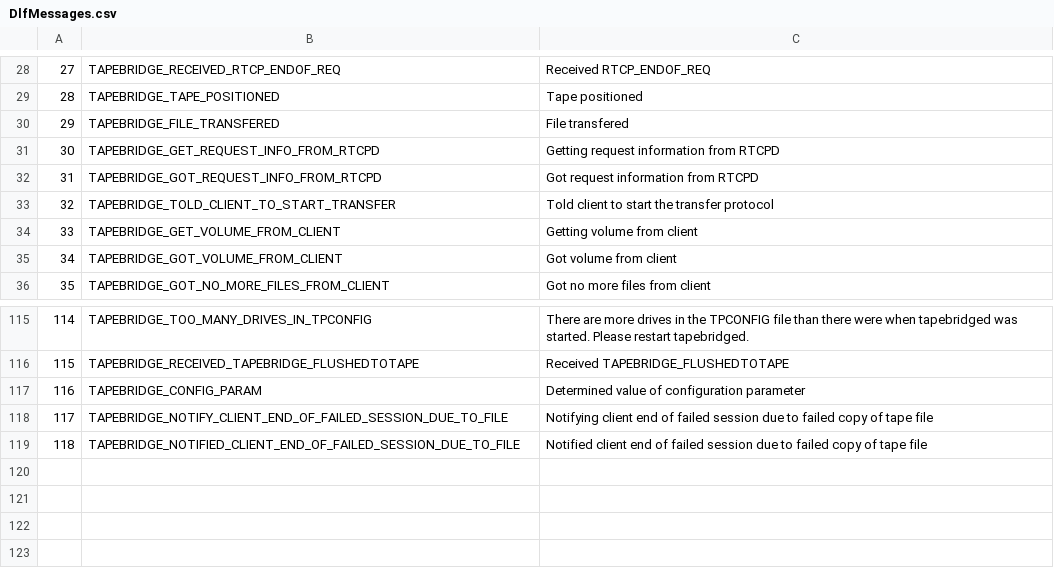
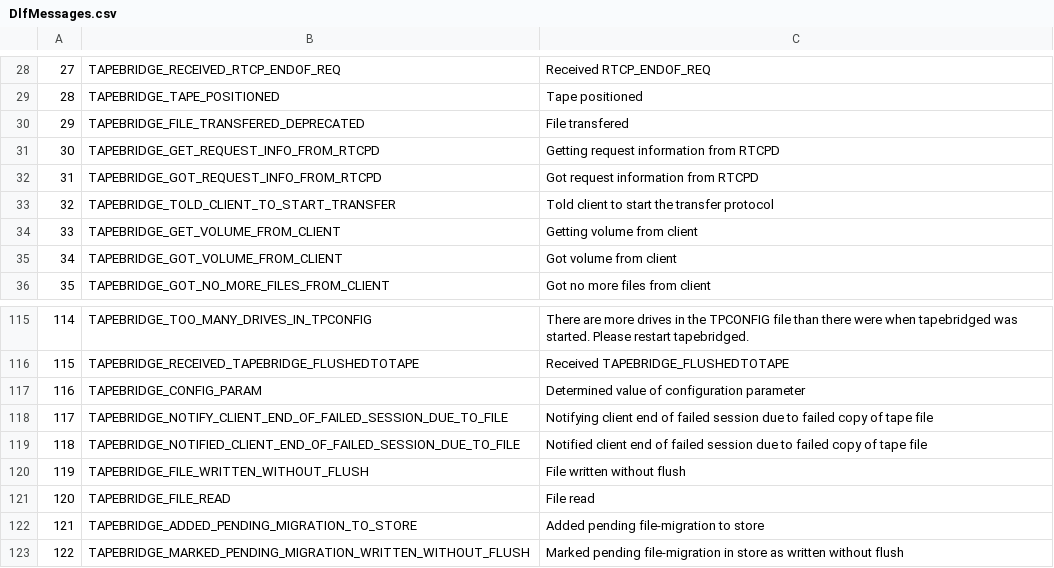
Before and after one commit to cern-cta/CTA, a CSV file: castor/tape/tapebridge/DlfMessages.csv, drawn as a sheet; only a part is shown, gaps mark what is left out.

Commit message:
bug #82673: RFE: Tapebridged and rtcpd should support buffered tape-marks over multiple files
Added the class implementing the pending migrations store that will eventually be used to implement buffered tape-marks.

```diff
--- a/castor/tape/tapebridge/DlfMessages.csv
+++ b/castor/tape/tapebridge/DlfMessages.csv
@@ -29,3 +29,3 @@
 28,TAPEBRIDGE_TAPE_POSITIONED,"Tape positioned"
-29,TAPEBRIDGE_FILE_TRANSFERED,"File transfered"
+29,TAPEBRIDGE_FILE_TRANSFERED_DEPRECATED,"File transfered"
 30,TAPEBRIDGE_GET_REQUEST_INFO_FROM_RTCPD,"Getting request information from RTCPD"
@@ -119 +119,5 @@
 118,TAPEBRIDGE_NOTIFIED_CLIENT_END_OF_FAILED_SESSION_DUE_TO_FILE,"Notified client end of failed session due to failed copy of tape file"
+119,TAPEBRIDGE_FILE_WRITTEN_WITHOUT_FLUSH,"File written without flush"
+120,TAPEBRIDGE_FILE_READ,"File read"
+121,TAPEBRIDGE_ADDED_PENDING_MIGRATION_TO_STORE,"Added pending file-migration to store"
+122,TAPEBRIDGE_MARKED_PENDING_MIGRATION_WRITTEN_WITHOUT_FLUSH,"Marked pending file-migration in store as written without flush"
```
Also changed, not shown: 11 other files.
